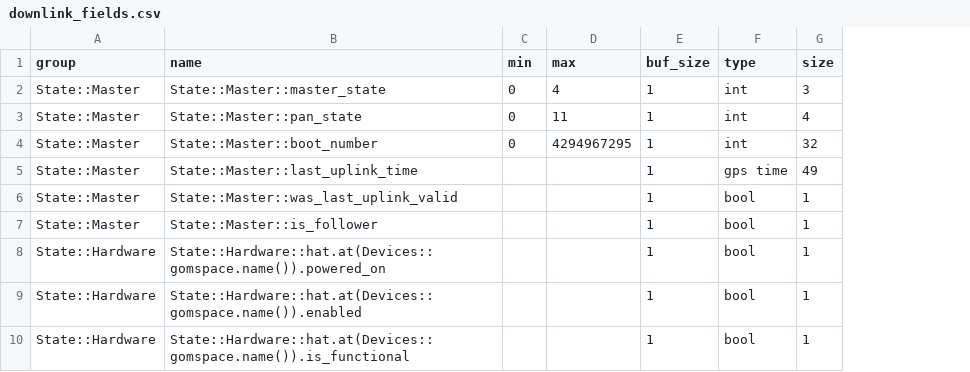
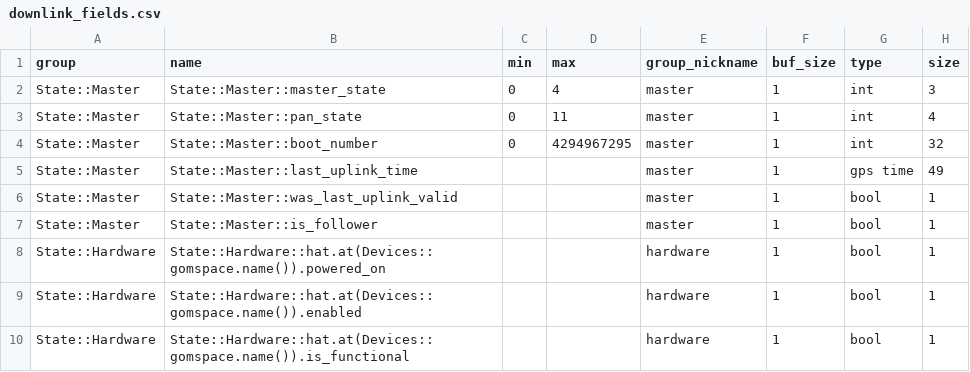
Before and after one commit to pathfinder-for-autonomous-navigation/FlightSoftware, a CSV file: src/FCCode/comms/autogen/downlink/downlink_fields.csv, drawn as a sheet; only a part is shown; the diff names each change by its address in the sheet, - before the commit and + after, or states it on an @@ line.

Commit message:
State history buffer autogeneration

```diff
--- a/src/FCCode/comms/autogen/downlink/downlink_fields.csv
+++ b/src/FCCode/comms/autogen/downlink/downlink_fields.csv
+column E (group_nickname), rows 2-10: master | master | master | master | master | master | hardware | hardware | hardware
```
Also changed, not shown: 16 other files.
